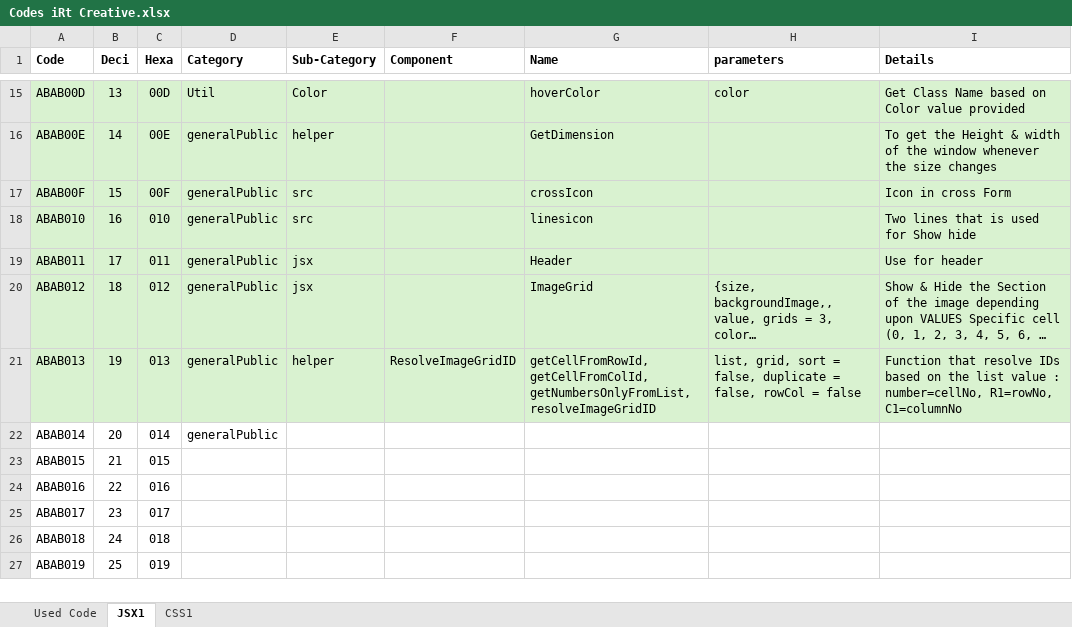
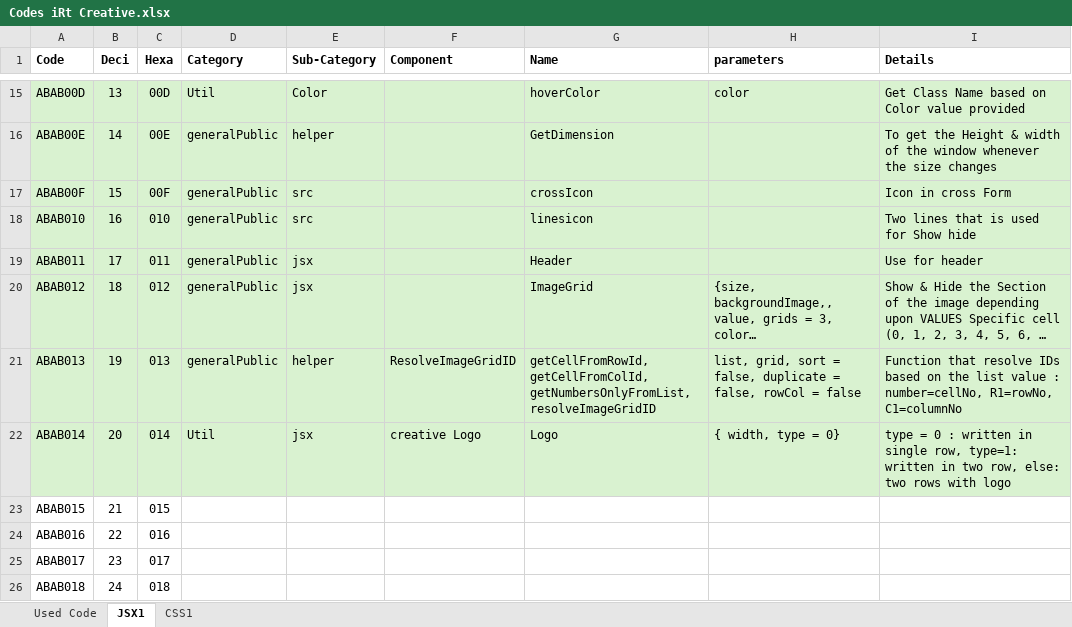
Before and after one commit to Danishan1/Html-CSS-Projects, an Excel workbook: Design Requirement/Codes iRt Creative.xlsx, sheet JSX1, drawn as a sheet; only a part is shown, gaps mark what is left out; the shorter side is filled out with more unchanged rows; long unchanged cells end in …; values as stored, in another font and other column widths than the file's, no borders; conditional formats not drawn; the diff names each change by its address in the sheet, - before the commit and + after, or states it on an @@ line.

Commit message:
Adding Logo Files & Images

```diff
--- a/Design Requirement/Codes iRt Creative.xlsx (sheet JSX1)
+++ b/Design Requirement/Codes iRt Creative.xlsx (sheet JSX1)
-A22:I22 fill: none
+A22:I22 fill: #D9F2D0
-D22 (Category): generalPublic
+D22 (Category): Util
-E22 (Sub-Category): (empty)
+E22 (Sub-Category): jsx
-F22 (Component): (empty)
+F22 (Component): creative Logo
-G22 (Name): (empty)
+G22 (Name): Logo
-H22 (parameters): (empty)
+H22 (parameters): { width, type = 0}
-I22 (Details): (empty)
+I22 (Details): type = 0 : written in single row, type=1: written in two row, else: two rows with logo
```
Also changed, not shown: 13 other files.
